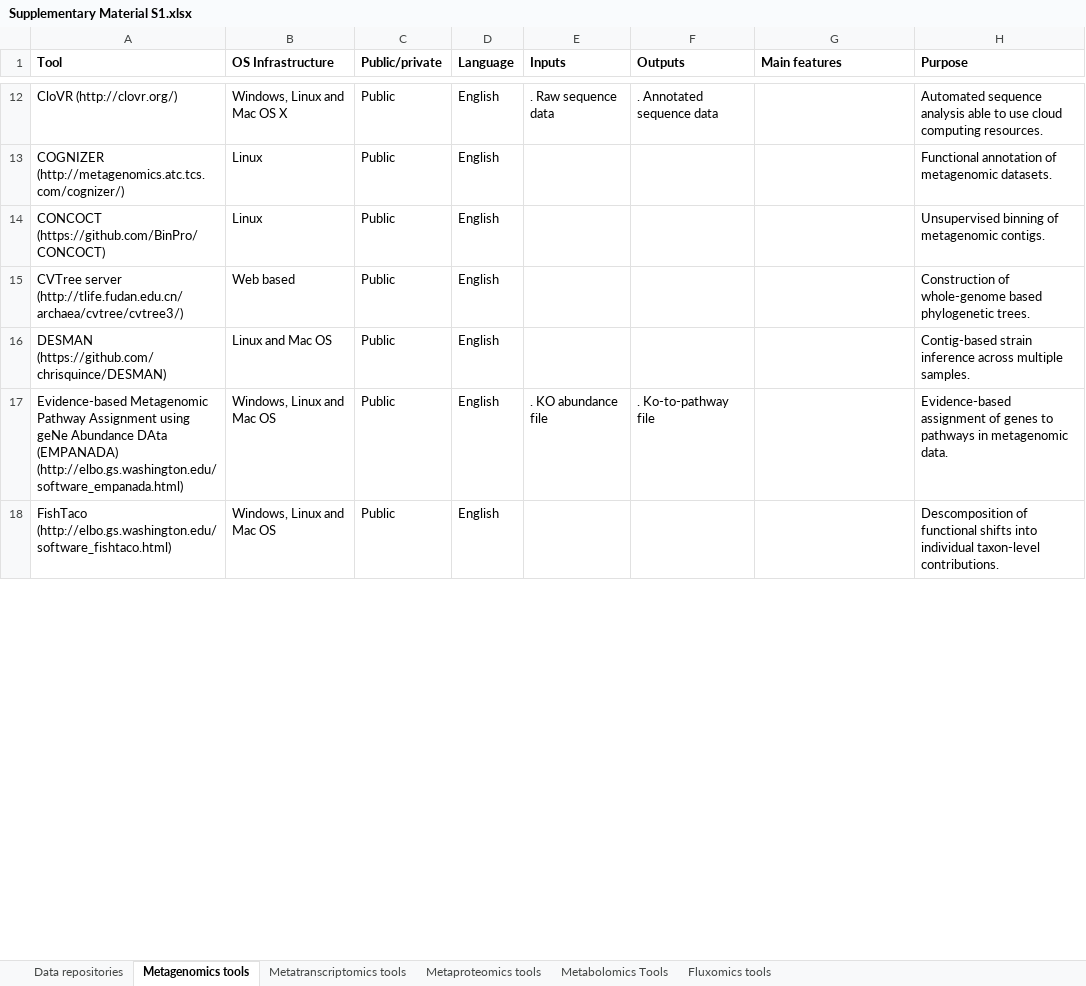
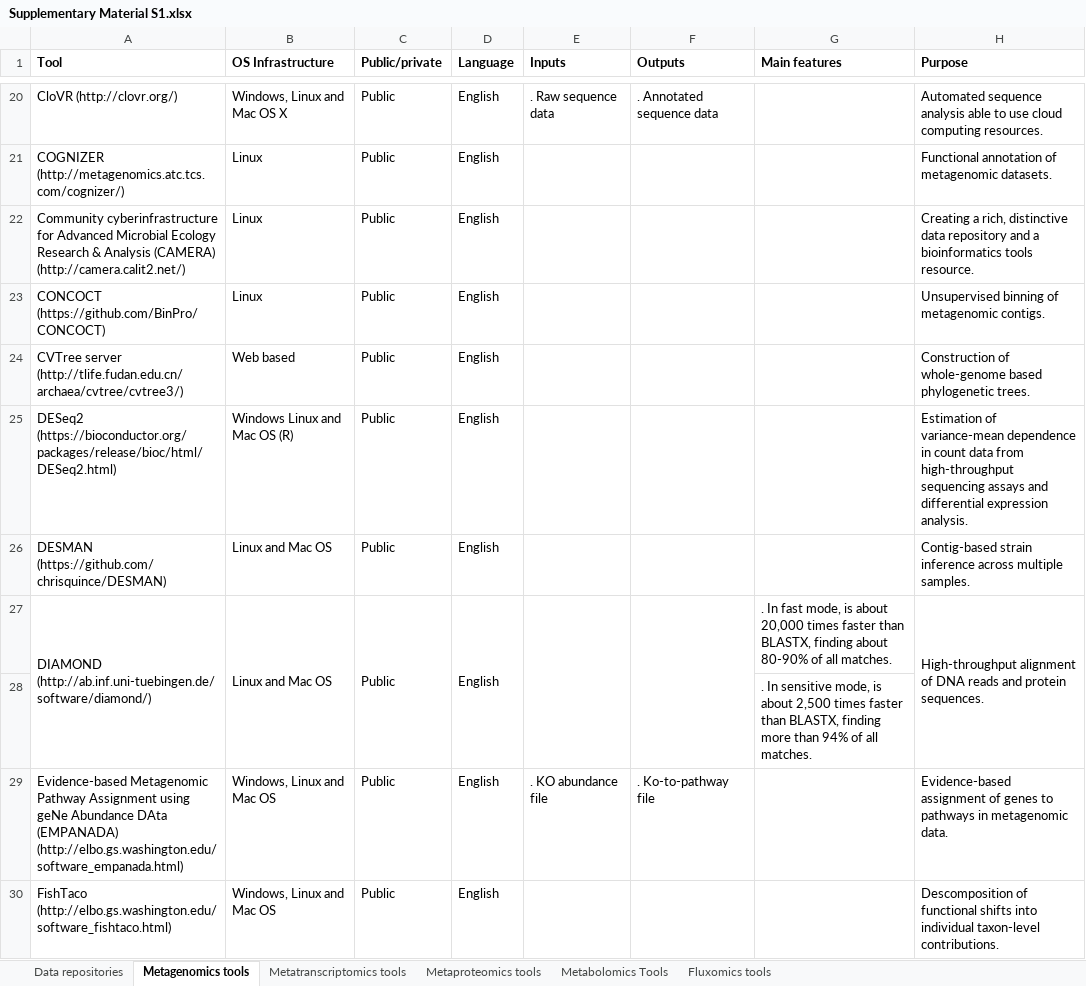
Before and after one commit to abmiguez/humangut, an Excel workbook: uploads/Supplementary Material S1.xlsx, sheet Metagenomics tools, drawn as a sheet; only a part is shown, gaps mark what is left out; values as stored, in another font and other column widths than the file's, no borders; the diff covers the shown part only; the diff names each change by its address in the sheet, - before the commit and + after, or states it on an @@ line.

```diff
--- a/uploads/Supplementary Material S1.xlsx (sheet Metagenomics tools)
+++ b/uploads/Supplementary Material S1.xlsx (sheet Metagenomics tools)
+row 22: Community cyberinfrastructure for Advanced Microbial Ecology Research & Analysis (CAMERA) (http://camera.calit2.net/) | Linux | Public | English |  |  |  | Creating a rich, distinctive data repository and a bioinformatics tools resource.
+row 25: DESeq2 (https://bioconductor.org/packages/release/bioc/html/DESeq2.html) | Windows Linux and Mac OS (R) | Public | English |  |  |  | Estimation of variance-mean dependence in count data from high-throughput sequencing assays and differential expression analysis.
+row 27: DIAMOND (http://ab.inf.uni-tuebingen.de/software/diamond/) | Linux and Mac OS | Public | English |  |  | . In fast mode, is about 20,000 times faster than BLASTX, finding about 80-90% of all matches. | High-throughput alignment of DNA reads and protein sequences.
+row 28:  |  |  |  |  |  | . In sensitive mode, is about 2,500 times faster than BLASTX, finding more than 94% of all matches.
```
Also changed, not shown: 49 added rows and 1 edited cell elsewhere in this sheet, sheet Metatranscriptomics tools, 4 other files.
